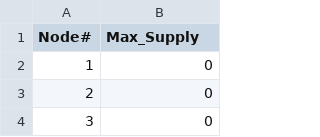
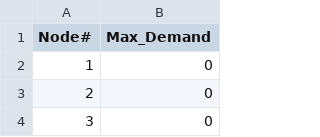
Before and after one commit to sahilakolte/Optimization-Project, a CSV file: dataset/Gen_WI_Demand_Values.csv, drawn as a sheet; only a part is shown.

Commit message:
Updated Header

```diff
--- a/dataset/Gen_WI_Demand_Values.csv
+++ b/dataset/Gen_WI_Demand_Values.csv
@@ -1,2 +1,2 @@
-Node#,Max_Supply
+Node#,Max_Demand
 1,0
```
